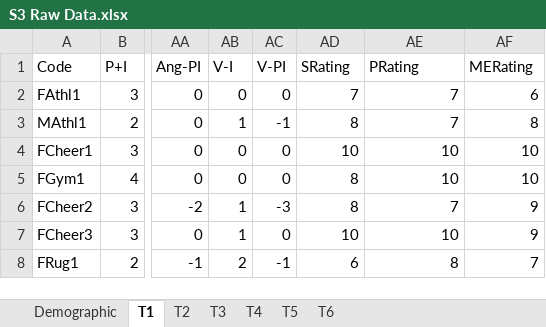
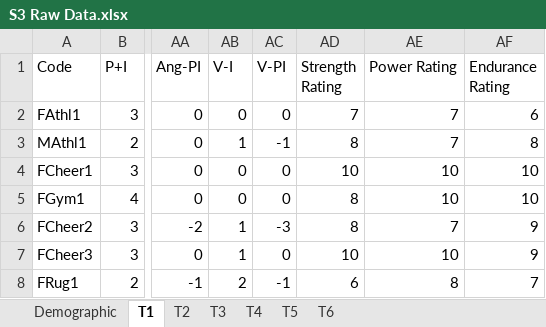
Before and after one commit to jamessteeleii/IZOF_SnC, an Excel workbook: data/S3 Raw Data.xlsx, sheet T1, drawn as a sheet; only a part is shown, gaps mark what is left out; values as stored, in another font and other column widths than the file's, no borders; the diff names each change by its address in the sheet, - before the commit and + after, or states it on an @@ line.

```diff
--- a/data/S3 Raw Data.xlsx (sheet T1)
+++ b/data/S3 Raw Data.xlsx (sheet T1)
-AD1: SRating
+AD1: Strength Rating
-AE1: PRating
+AE1: Power Rating
-AF1: MERating
+AF1: Endurance Rating
```
Also changed, not shown: 11 other files.
